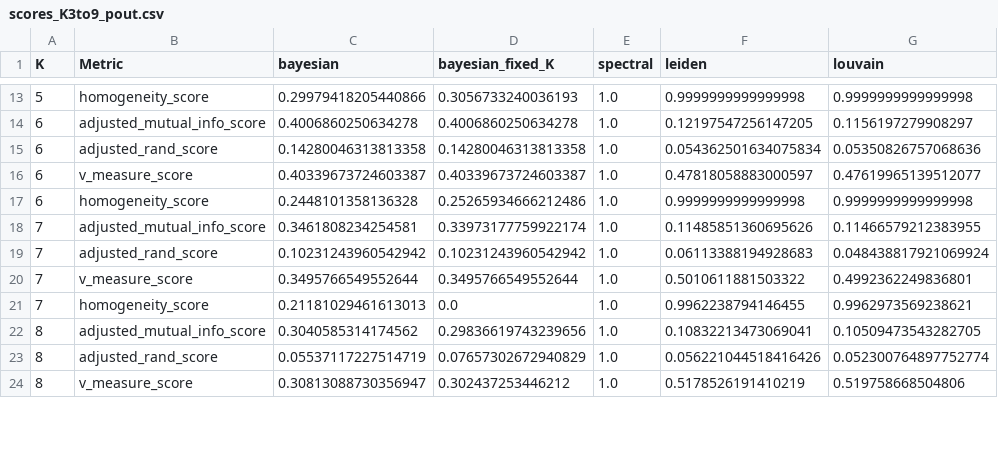
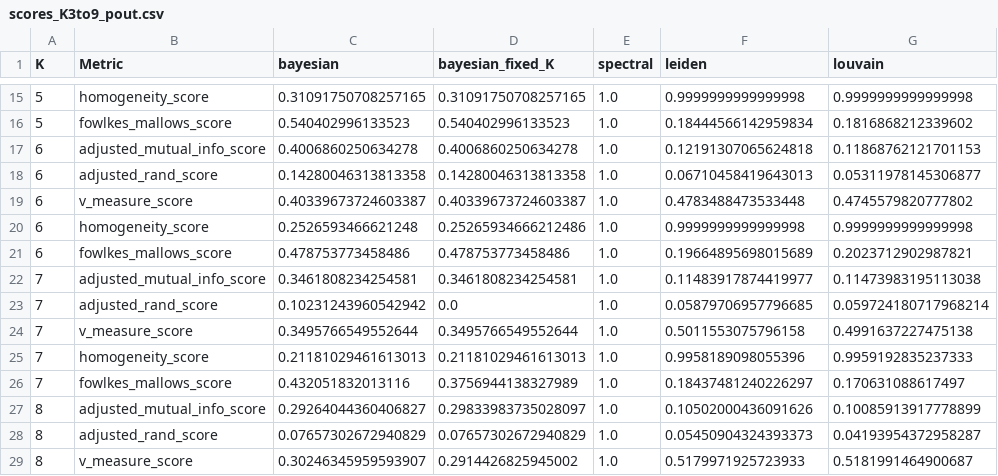
Before and after one commit to salyaa/semester_project, a CSV file: evaluations/scores_K3to9_pout.csv, drawn as a sheet; only a part is shown, gaps mark what is left out; the diff covers the shown part only.

```diff
--- a/evaluations/scores_K3to9_pout.csv
+++ b/evaluations/scores_K3to9_pout.csv
@@ -13,12 +15,15 @@ K,Metric,bayesian,bayesian_fixed_K,spectral,leiden,louvain
-5,homogeneity_score,0.29979418205440866,0.3056733240036193,1.0,0.9999999999999998,0.9999999999999998
-6,adjusted_mutual_info_score,0.4006860250634278,0.4006860250634278,1.0,0.12197547256147205,0.1156197279908297
-6,adjusted_rand_score,0.14280046313813358,0.14280046313813358,1.0,0.054362501634075834,0.05350826757068636
-6,v_measure_score,0.40339673724603387,0.40339673724603387,1.0,0.47818058883000597,0.47619965139512077
-6,homogeneity_score,0.2448101358136328,0.25265934666212486,1.0,0.9999999999999998,0.9999999999999998
-7,adjusted_mutual_info_score,0.3461808234254581,0.33973177759922174,1.0,0.11485851360695626,0.11466579212383955
-7,adjusted_rand_score,0.10231243960542942,0.10231243960542942,1.0,0.06113388194928683,0.048438817921069924
-7,v_measure_score,0.3495766549552644,0.3495766549552644,1.0,0.5010611881503322,0.4992362249836801
-7,homogeneity_score,0.21181029461613013,0.0,1.0,0.9962238794146455,0.9962973569238621
-8,adjusted_mutual_info_score,0.3040585314174562,0.29836619743239656,1.0,0.10832213473069041,0.10509473543282705
-8,adjusted_rand_score,0.05537117227514719,0.07657302672940829,1.0,0.056221044518416426,0.052300764897752774
-8,v_measure_score,0.30813088730356947,0.302437253446212,1.0,0.5178526191410219,0.519758668504806
+5,homogeneity_score,0.31091750708257165,0.31091750708257165,1.0,0.9999999999999998,0.9999999999999998
+5,fowlkes_mallows_score,0.540402996133523,0.540402996133523,1.0,0.18444566142959834,0.1816868212339602
+6,adjusted_mutual_info_score,0.4006860250634278,0.4006860250634278,1.0,0.12191307065624818,0.11868762121701153
+6,adjusted_rand_score,0.14280046313813358,0.14280046313813358,1.0,0.06710458419643013,0.05311978145306877
+6,v_measure_score,0.40339673724603387,0.40339673724603387,1.0,0.4783488473533448,0.4745579820777802
+6,homogeneity_score,0.2526593466621248,0.25265934666212486,1.0,0.9999999999999998,0.9999999999999998
+6,fowlkes_mallows_score,0.478753773458486,0.478753773458486,1.0,0.19664895698015689,0.2023712902987821
+7,adjusted_mutual_info_score,0.3461808234254581,0.3461808234254581,1.0,0.11483917874419977,0.11473983195113038
+7,adjusted_rand_score,0.10231243960542942,0.0,1.0,0.05879706957796685,0.059724180717968214
+7,v_measure_score,0.3495766549552644,0.3495766549552644,1.0,0.5011553075796158,0.4991637227475138
+7,homogeneity_score,0.21181029461613013,0.21181029461613013,1.0,0.9958189098055396,0.9959192835237333
+7,fowlkes_mallows_score,0.432051832013116,0.3756944138327989,1.0,0.18437481240226297,0.170631088617497
+8,adjusted_mutual_info_score,0.29264044360406827,0.29833983735028097,1.0,0.10502000436091626,0.10085913917778899
+8,adjusted_rand_score,0.07657302672940829,0.07657302672940829,1.0,0.05450904324393373,0.04193954372958287
+8,v_measure_score,0.30246345959593907,0.2914426825945002,1.0,0.5179971925723933,0.5181991464900687
```
Also changed, not shown: 7 added rows, 3 removed rows and 36 edited cells elsewhere in this file, evaluations/scores_K3to20_pout.csv, evaluations/scores_K5_n10_pout.csv, 2 other files.
